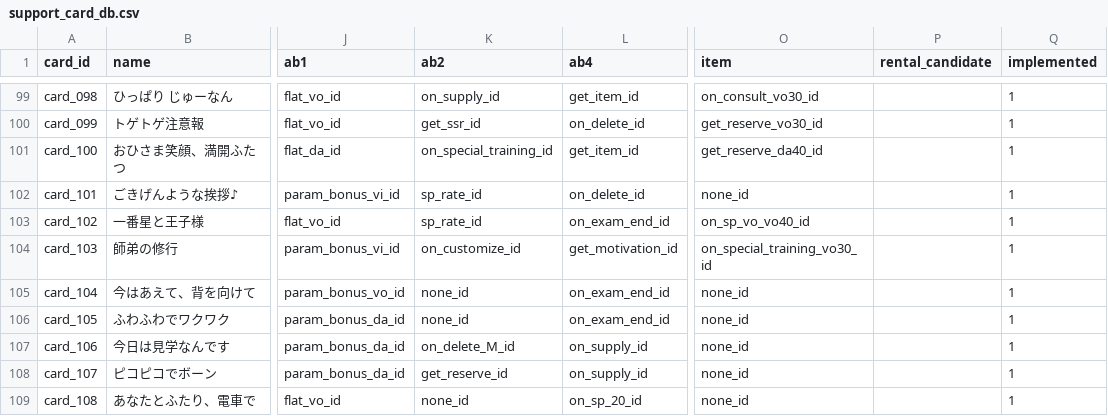
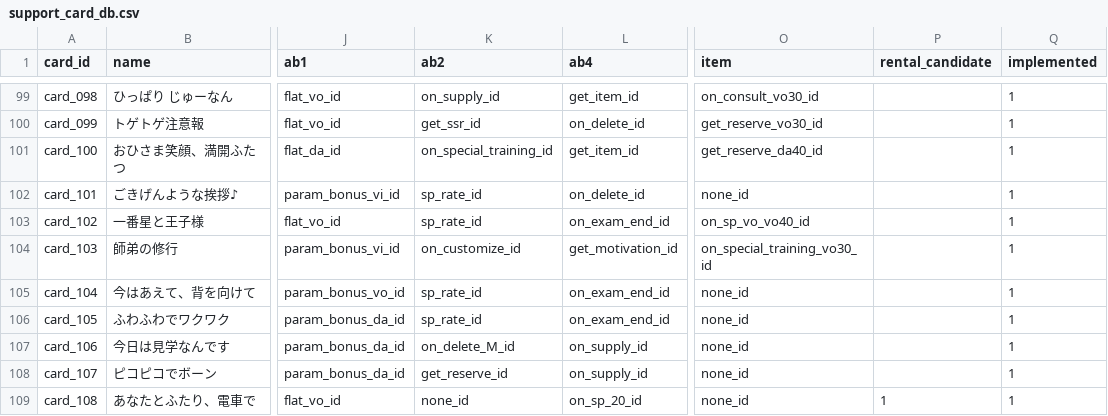
Before and after one commit to ummmm300/support-card-web, a CSV file: src/csv/support_card_db.csv, drawn as a sheet; only a part is shown, gaps mark what is left out; the diff names each change by its address in the sheet, - before the commit and + after, or states it on an @@ line.

```diff
--- a/src/csv/support_card_db.csv
+++ b/src/csv/support_card_db.csv
-K105:K106 (ab2): none_id
+K105:K106 (ab2): sp_rate_id
-P109 (rental_candidate): (empty)
+P109 (rental_candidate): 1
```
Also changed, not shown: 1 other file.
